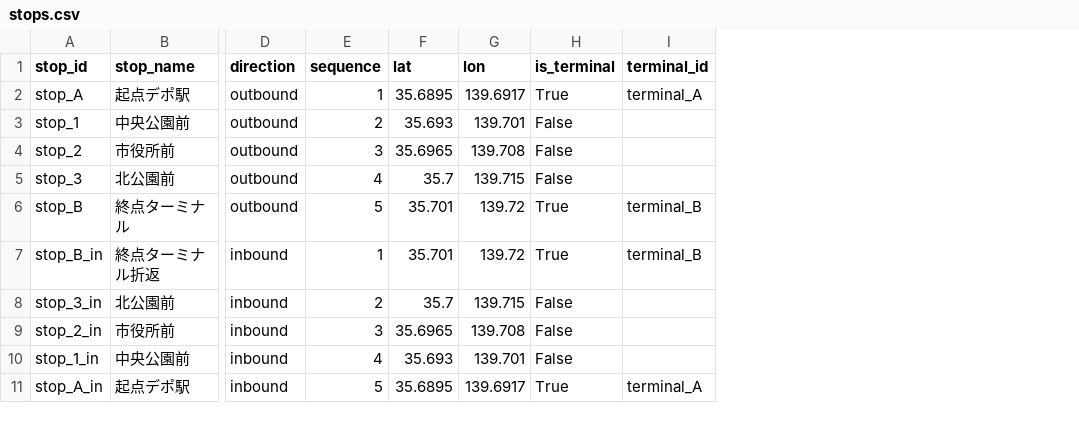
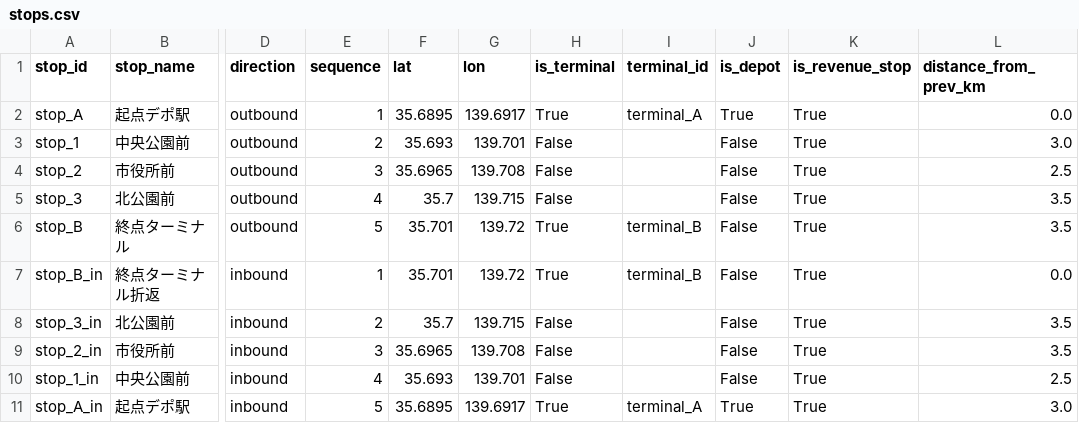
Before and after one commit to CYLIU2003/master-course, a CSV file: data/route_master/stops.csv, drawn as a sheet; only a part is shown, gaps mark what is left out; the diff names each change by its address in the sheet, - before the commit and + after, or states it on an @@ line.

Commit message:
feat: add route detail editor with simple and map input modes
- Implemented a route detail editor allowing users to edit route lengths, stop placements, and depot locations.
- Added two editing modes: simple editing with table/form inputs and map-based input using folium.
- Included features for adding, deleting, and rearranging stops, as well as calculating distances and generating segments automatically.
- Enabled CSV saving for routes, stops, segments, and depots.
- Integrated statistics display for route analysis.

```diff
--- a/data/route_master/stops.csv
+++ b/data/route_master/stops.csv
+column J (is_depot), rows 2-11: True | False | False | False | False | False | False | False | False | True
+column K (is_revenue_stop), rows 2-11: all True
+column L (distance_from_prev_km), rows 2-11: 0.0 | 3.0 | 2.5 | 3.5 | 3.5 | 0.0 | 3.5 | 3.5 | 2.5 | 3.0
```
Also changed, not shown: data/infra/depots.csv, 2 other files.
